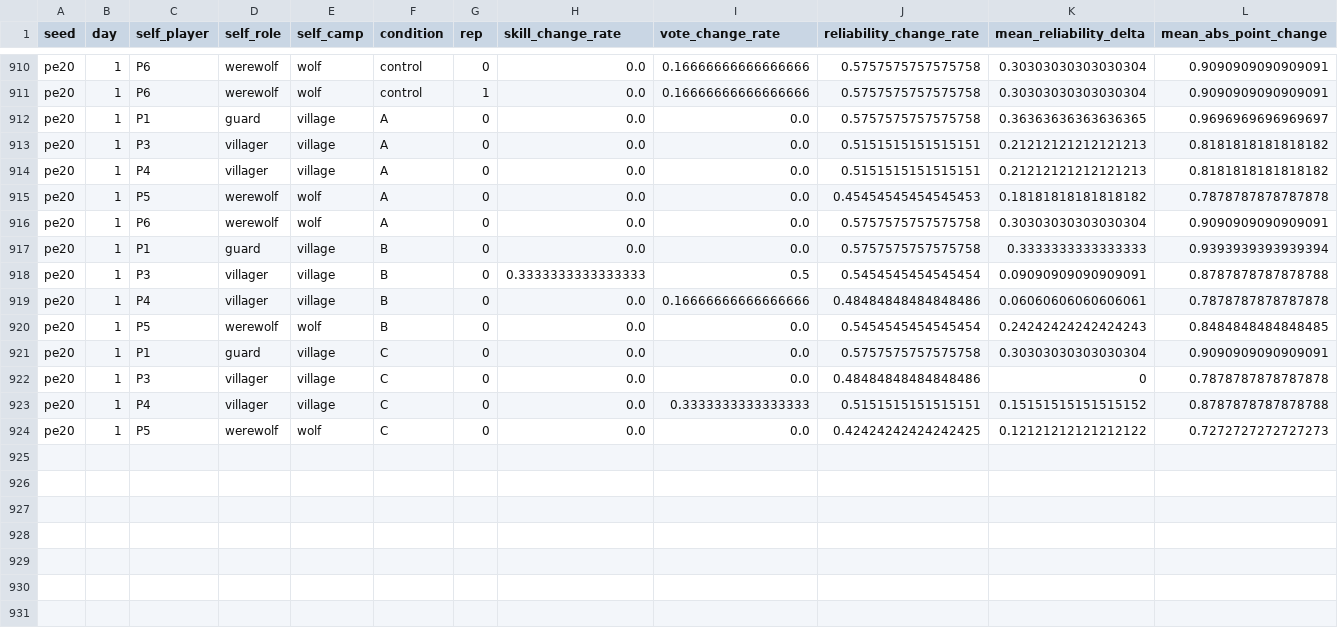
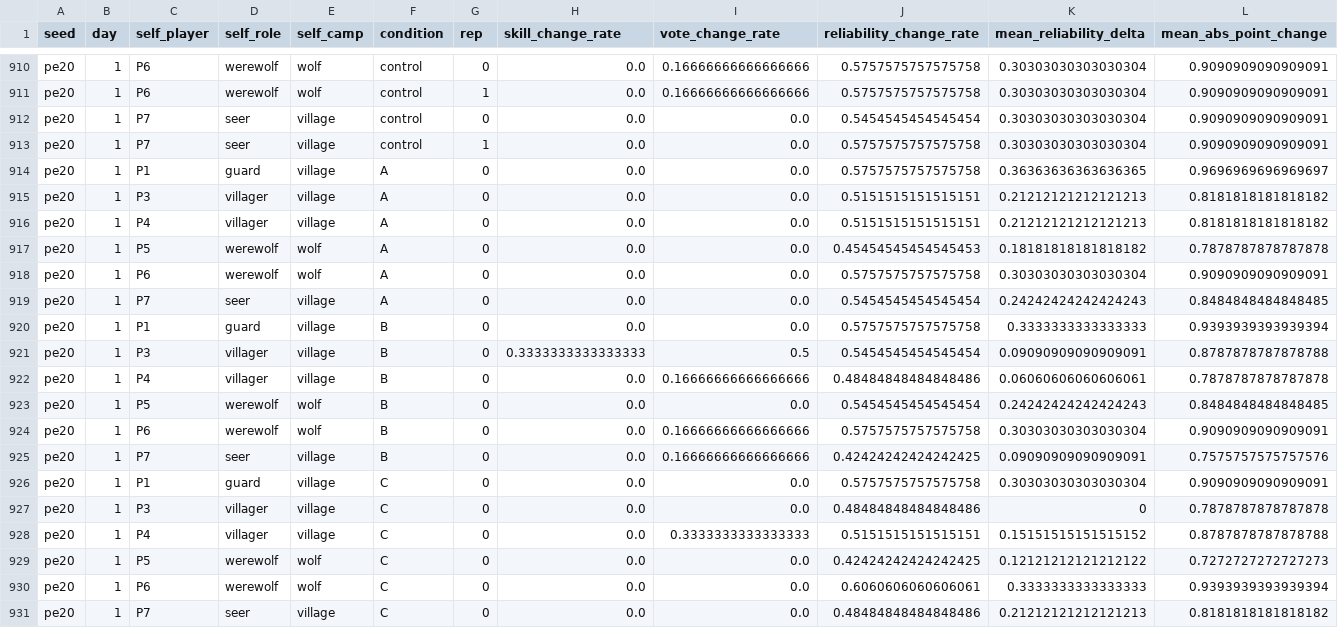
Before and after one commit to lisasiliu/LLM_Bias, a CSV file: experiments/proficiency_flip/data/export/language_replays.csv, drawn as a sheet; only a part is shown, gaps mark what is left out; rows hold the shown columns only; the diff names each change by its address in the sheet, - before the commit and + after, or states it on an @@ line.

Commit message:
Language pe18-pe20 results; export refreshed

```diff
--- a/experiments/proficiency_flip/data/export/language_replays.csv
+++ b/experiments/proficiency_flip/data/export/language_replays.csv
+row 912: pe20 | 1 | P7 | seer | village | control | 0 | 0.0 | 0.0 | 0.5454545454545454 | 0.30303030303030304 | 0.9090909090909091
+row 913: pe20 | 1 | P7 | seer | village | control | 1 | 0.0 | 0.0 | 0.5757575757575758 | 0.30303030303030304 | 0.9090909090909091
+row 919: pe20 | 1 | P7 | seer | village | A | 0 | 0.0 | 0.0 | 0.5454545454545454 | 0.24242424242424243 | 0.8484848484848485
+row 924: pe20 | 1 | P6 | werewolf | wolf | B | 0 | 0.0 | 0.16666666666666666 | 0.5757575757575758 | 0.30303030303030304 | 0.9090909090909091
+row 925: pe20 | 1 | P7 | seer | village | B | 0 | 0.0 | 0.16666666666666666 | 0.42424242424242425 | 0.09090909090909091 | 0.7575757575757576
+row 930: pe20 | 1 | P6 | werewolf | wolf | C | 0 | 0.0 | 0.0 | 0.6060606060606061 | 0.3333333333333333 | 0.9393939393939394
+row 931: pe20 | 1 | P7 | seer | village | C | 0 | 0.0 | 0.0 | 0.48484848484848486 | 0.21212121212121213 | 0.8181818181818182
```
Also changed, not shown: 2 other files.
